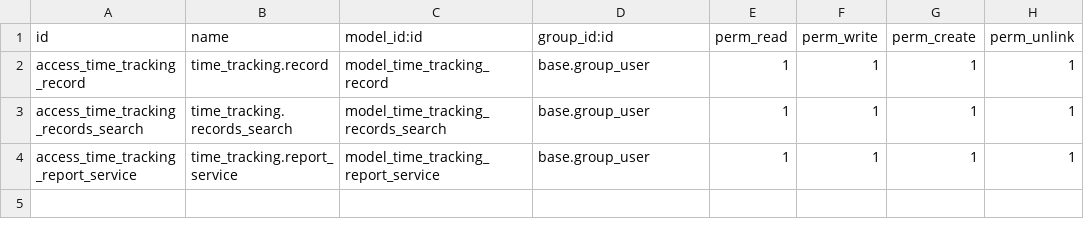
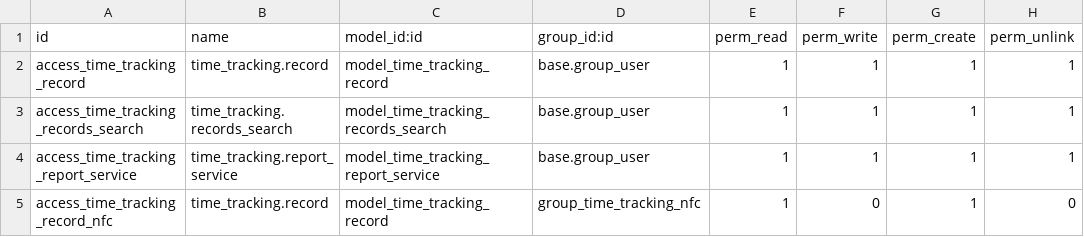
Before and after one commit to Seradjor/PFC, a CSV file: time_tracking/security/ir.model.access.csv, drawn as a sheet.

```diff
--- a/time_tracking/security/ir.model.access.csv
+++ b/time_tracking/security/ir.model.access.csv
@@ -4 +4,2 @@ access_time_tracking_records_search,time_tracking.records_search,model_time_trac
 access_time_tracking_report_service,time_tracking.report_service,model_time_tracking_report_service,base.group_user,1,1,1,1
+access_time_tracking_record_nfc,time_tracking.record,model_time_tracking_record,group_time_tracking_nfc,1,0,1,0
```
Also changed, not shown: 3 other files.
